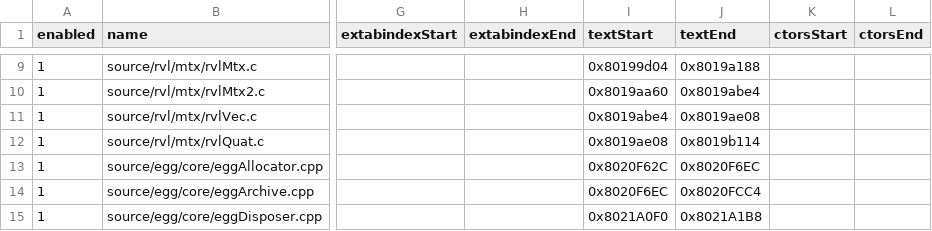
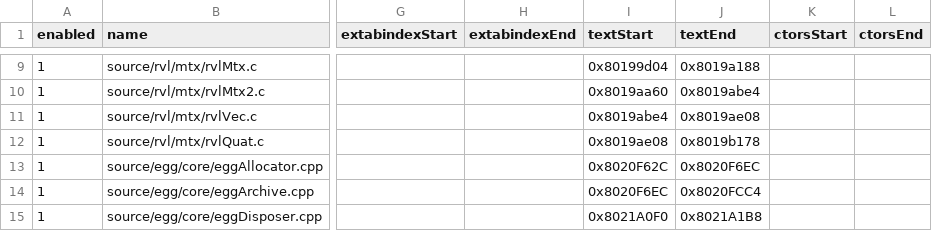
Before and after one commit to riidefi/mkw, a CSV file: pack/dol_slices.csv, drawn as a sheet; only a part is shown, gaps mark what is left out; the diff names each change by its address in the sheet, - before the commit and + after, or states it on an @@ line.

```diff
--- a/pack/dol_slices.csv
+++ b/pack/dol_slices.csv
-J12 (textEnd): 0x8019b114
+J12 (textEnd): 0x8019b178
```
Also changed, not shown: 5 other files.
